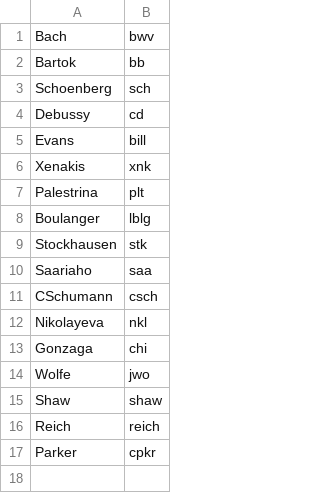
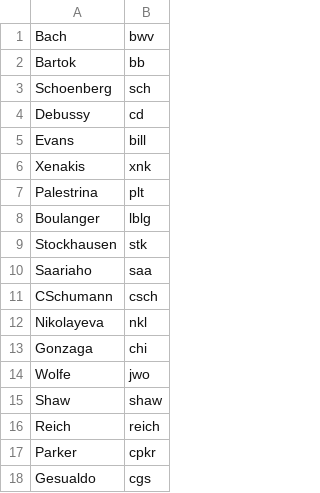
Before and after one commit to ofefo/welcomeBach, a CSV file: src/dict.csv, drawn as a sheet; the diff names each change by its address in the sheet, - before the commit and + after, or states it on an @@ line.

Commit message:
Add Carlos Gesualdo

```diff
--- a/src/dict.csv
+++ b/src/dict.csv
+row 18: Gesualdo | cgs
```
Also changed, not shown: 2 other files.
